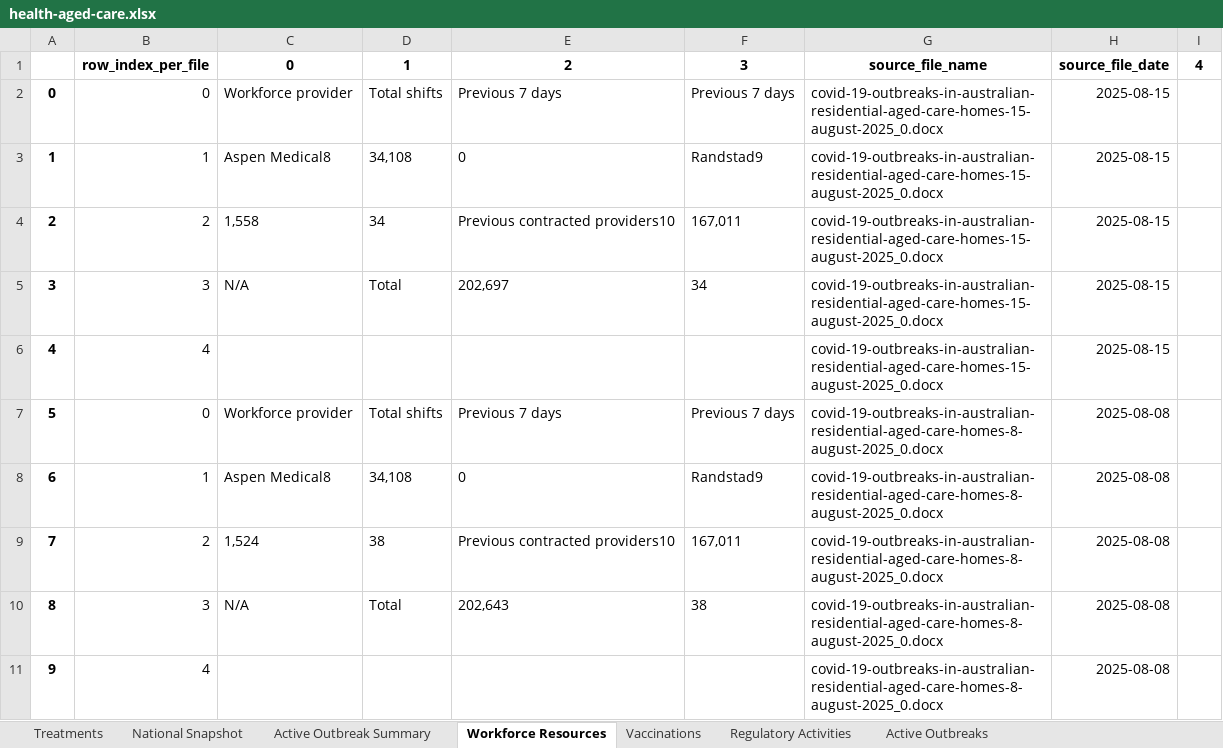
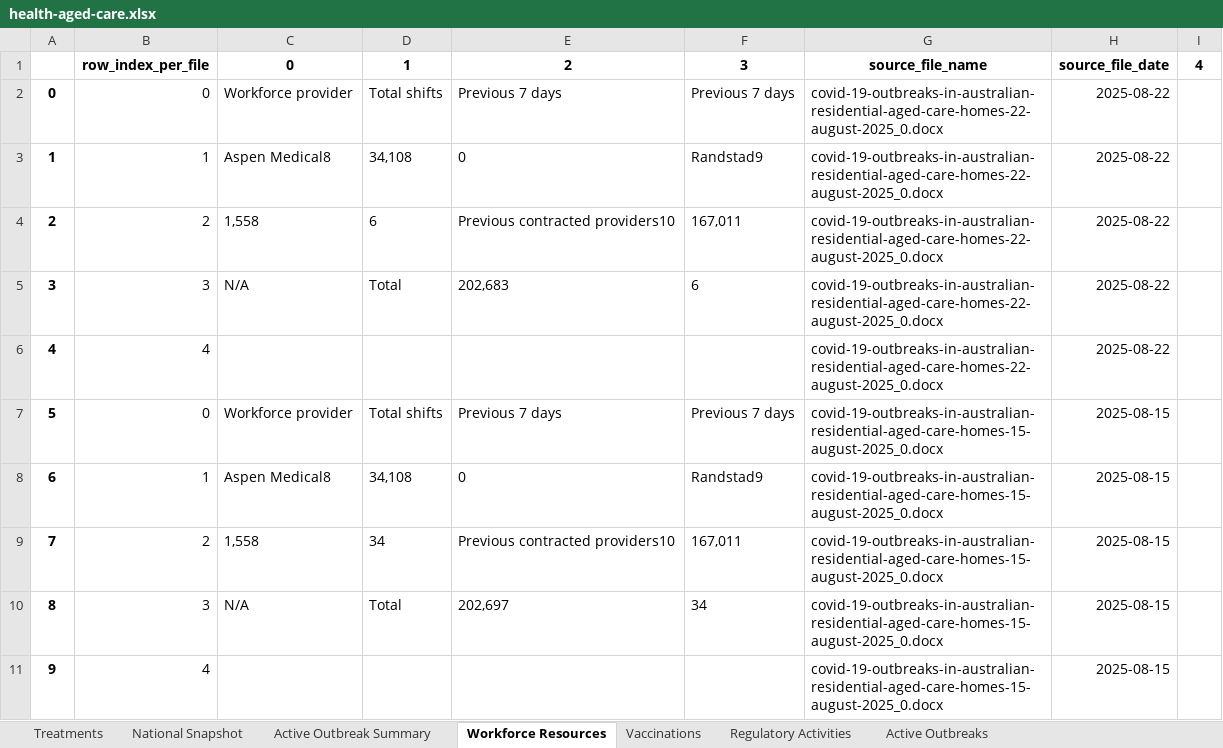
Before and after one commit to Mike-Honey/covid-19-au-vaccinations, an Excel workbook: health-aged-care/health-aged-care.xlsx, sheet Workforce Resources, drawn as a sheet; only a part is shown; the shorter side is filled out with more unchanged rows; values as stored, in another font and other column widths than the file's, no borders; addresses are those after the commit; the diff names each change by its address in the sheet, - before the commit and + after, or states it on an @@ line.

```diff
--- a/health-aged-care/health-aged-care.xlsx (sheet Workforce Resources)
+++ b/health-aged-care/health-aged-care.xlsx (sheet Workforce Resources)
+row 2: 0 | 0 | Workforce provider | Total shifts | Previous 7 days | Previous 7 days | covid-19-outbreaks-in-australian-residential-aged-care-homes-22-august-2025_0.docx | 2025-08-22
+row 3: 1 | 1 | Aspen Medical8 | 34,108 | 0 | Randstad9 | covid-19-outbreaks-in-australian-residential-aged-care-homes-22-august-2025_0.docx | 2025-08-22
+row 4: 2 | 2 | 1,558 | 6 | Previous contracted providers10 | 167,011 | covid-19-outbreaks-in-australian-residential-aged-care-homes-22-august-2025_0.docx | 2025-08-22
+row 5: 3 | 3 | N/A | Total | 202,683 | 6 | covid-19-outbreaks-in-australian-residential-aged-care-homes-22-august-2025_0.docx | 2025-08-22
+row 6: 4 | 4 |  |  |  |  | covid-19-outbreaks-in-australian-residential-aged-care-homes-22-august-2025_0.docx | 2025-08-22
@@ column A renumbered from row 7 down @@
```
Also changed, not shown: sheet Active Outbreaks, sheet Active Outbreak Summary, sheet Vaccinations, sheet National Snapshot, sheet Regulatory Activities, sheet Treatments, 2 other files.
